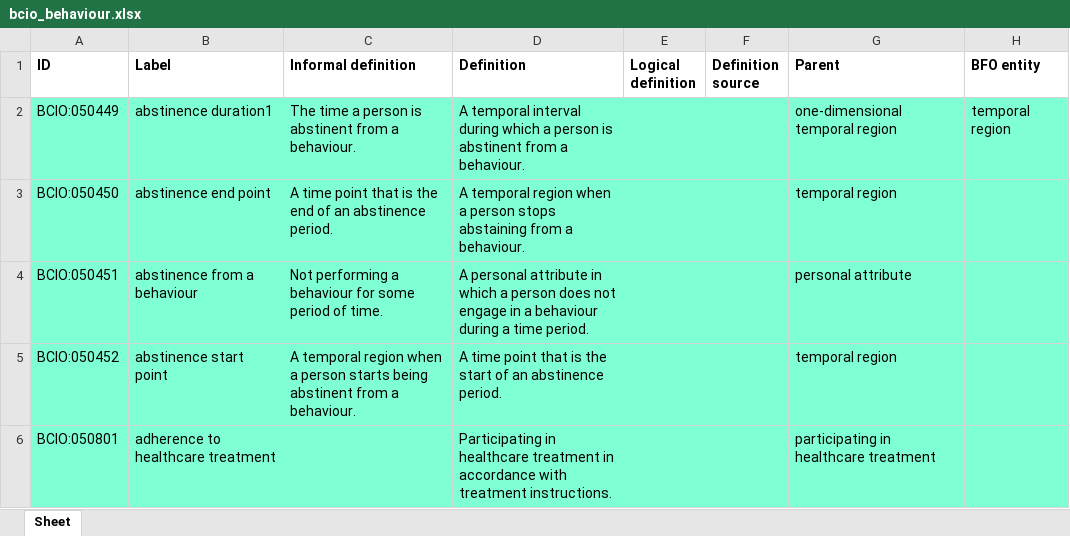
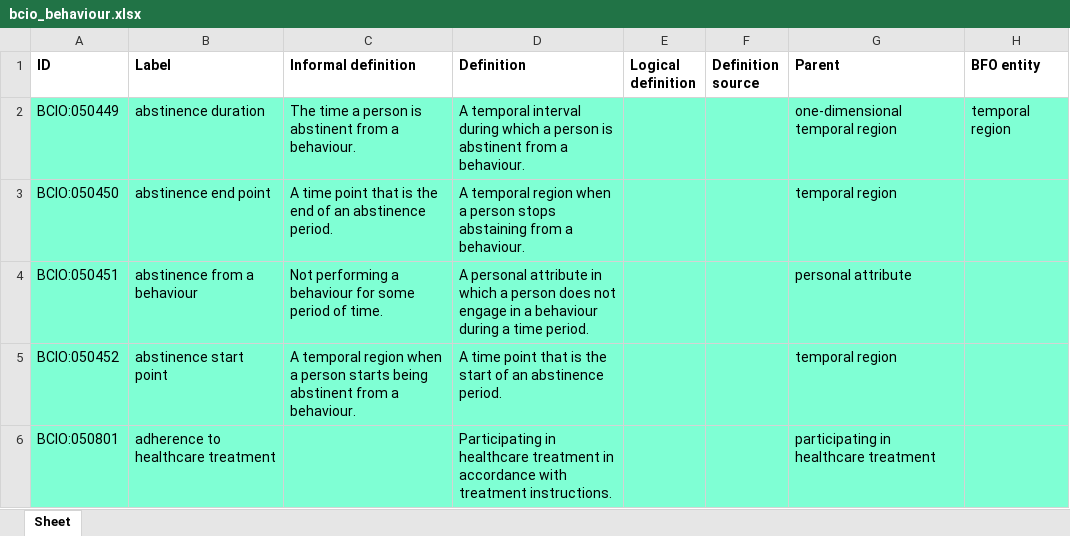
Before and after one commit to ontology-tools/TEST_bcio, an Excel workbook: Behaviour/bcio_behaviour.xlsx, sheet Sheet, drawn as a sheet; only a part is shown; values as stored, in another font and other column widths than the file's, no borders; the diff names each change by its address in the sheet, - before the commit and + after, or states it on an @@ line.

Commit message:
Updating bcio_behaviour.xlsx

```diff
--- a/Behaviour/bcio_behaviour.xlsx (sheet Sheet)
+++ b/Behaviour/bcio_behaviour.xlsx (sheet Sheet)
-B2 (Label): abstinence duration1
+B2 (Label): abstinence duration
```
